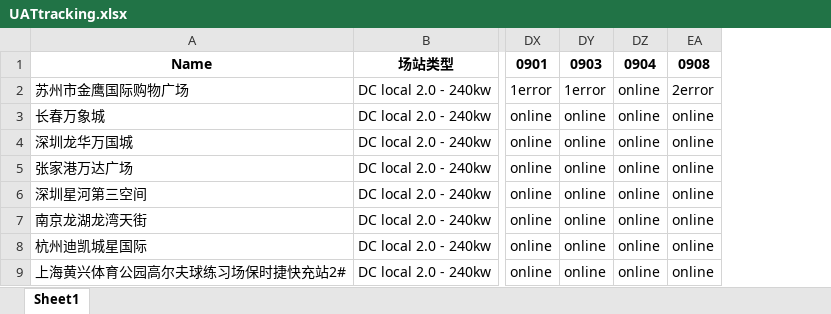
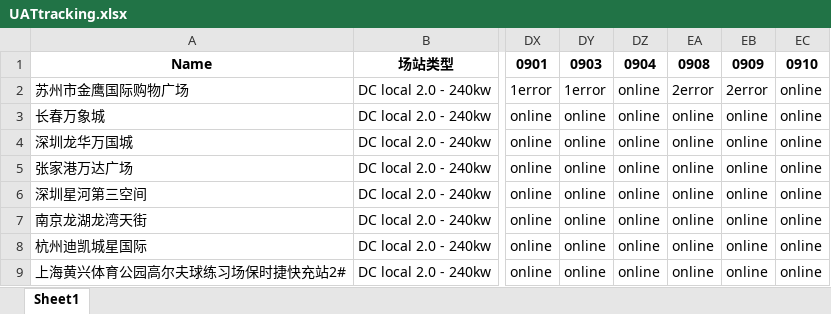
Before and after one commit to Codyyyyyyyy/Demo1, an Excel workbook: UATtracking.xlsx, sheet Sheet1, drawn as a sheet; only a part is shown, gaps mark what is left out; values as stored, in another font and other column widths than the file's, no borders; the diff names each change by its address in the sheet, - before the commit and + after, or states it on an @@ line.

Commit message:
Daily Update

```diff
--- a/UATtracking.xlsx (sheet Sheet1)
+++ b/UATtracking.xlsx (sheet Sheet1)
+column EB, rows 1-9: 0909 | 2error | online | online | online | online | online | online | online
+column EC, rows 1-9: 0910 | online | online | online | online | online | online | online | online
```
